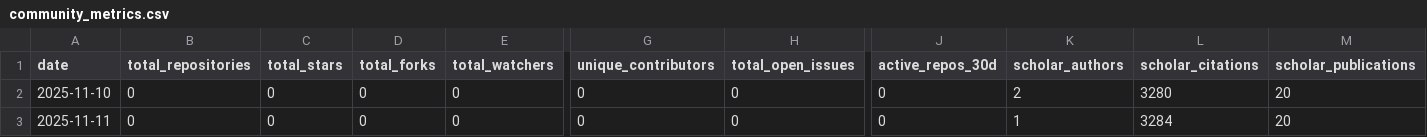
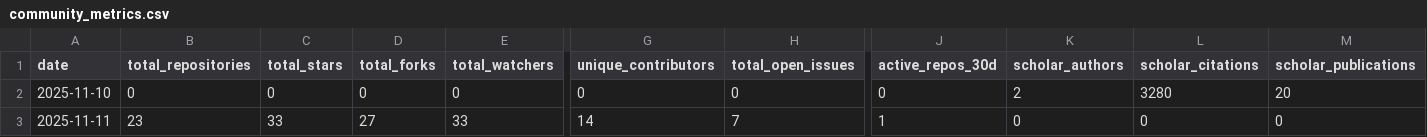
Before and after one commit to SeisSCOPED/community-metrics, a CSV file: metrics/community_metrics.csv, drawn as a sheet; only a part is shown, gaps mark what is left out; the diff covers the shown part only; the diff names each change by its address in the sheet, - before the commit and + after, or states it on an @@ line.

```diff
--- a/metrics/community_metrics.csv
+++ b/metrics/community_metrics.csv
-B3 (total_repositories): 0
+B3 (total_repositories): 23
-C3 (total_stars): 0
+C3 (total_stars): 33
-D3 (total_forks): 0
+D3 (total_forks): 27
-E3 (total_watchers): 0
+E3 (total_watchers): 33
-G3 (unique_contributors): 0
+G3 (unique_contributors): 14
-H3 (total_open_issues): 0
+H3 (total_open_issues): 7
-J3 (active_repos_30d): 0
+J3 (active_repos_30d): 1
-K3 (scholar_authors): 1
+K3 (scholar_authors): 0
-L3 (scholar_citations): 3284
+L3 (scholar_citations): 0
-M3 (scholar_publications): 20
+M3 (scholar_publications): 0
```
Also changed, not shown: 1 edited cell elsewhere in this file, 2 other files.
